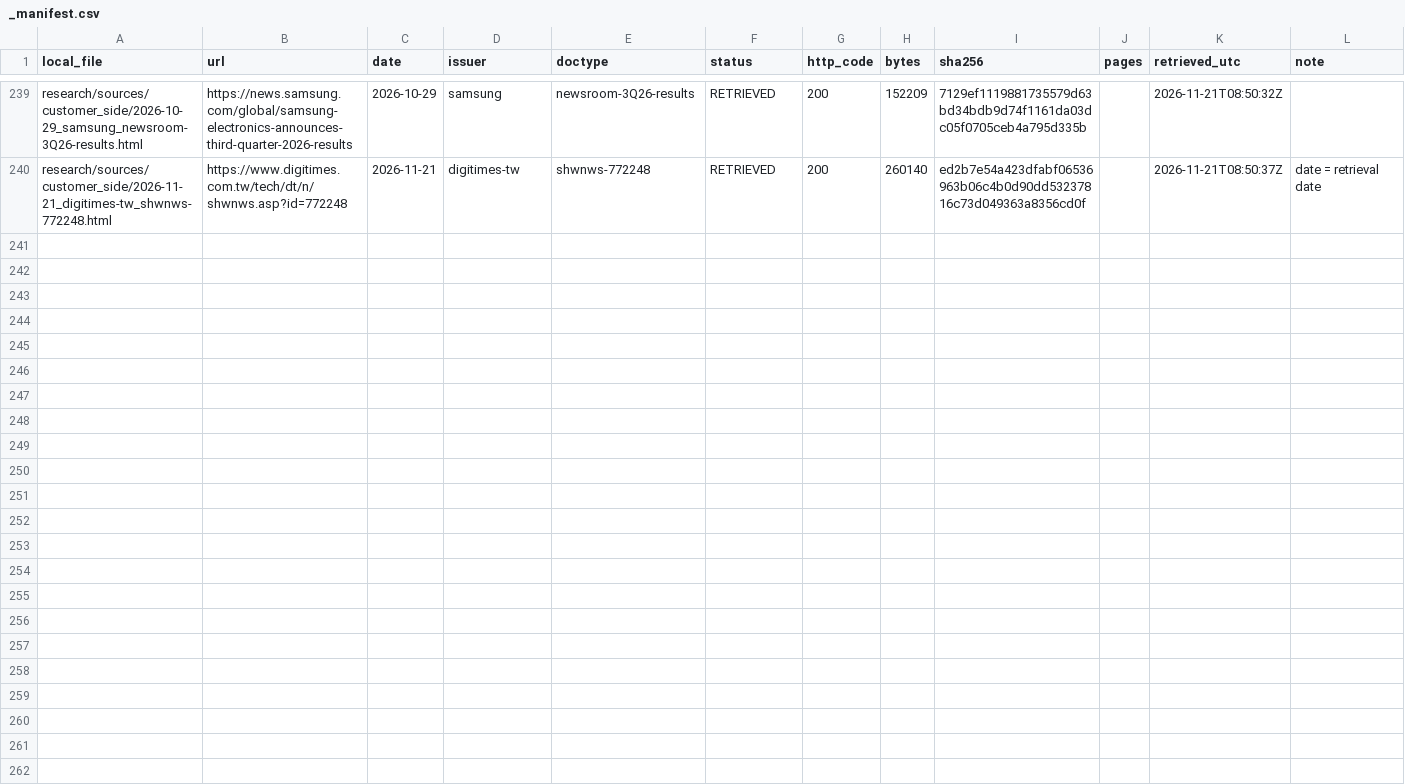
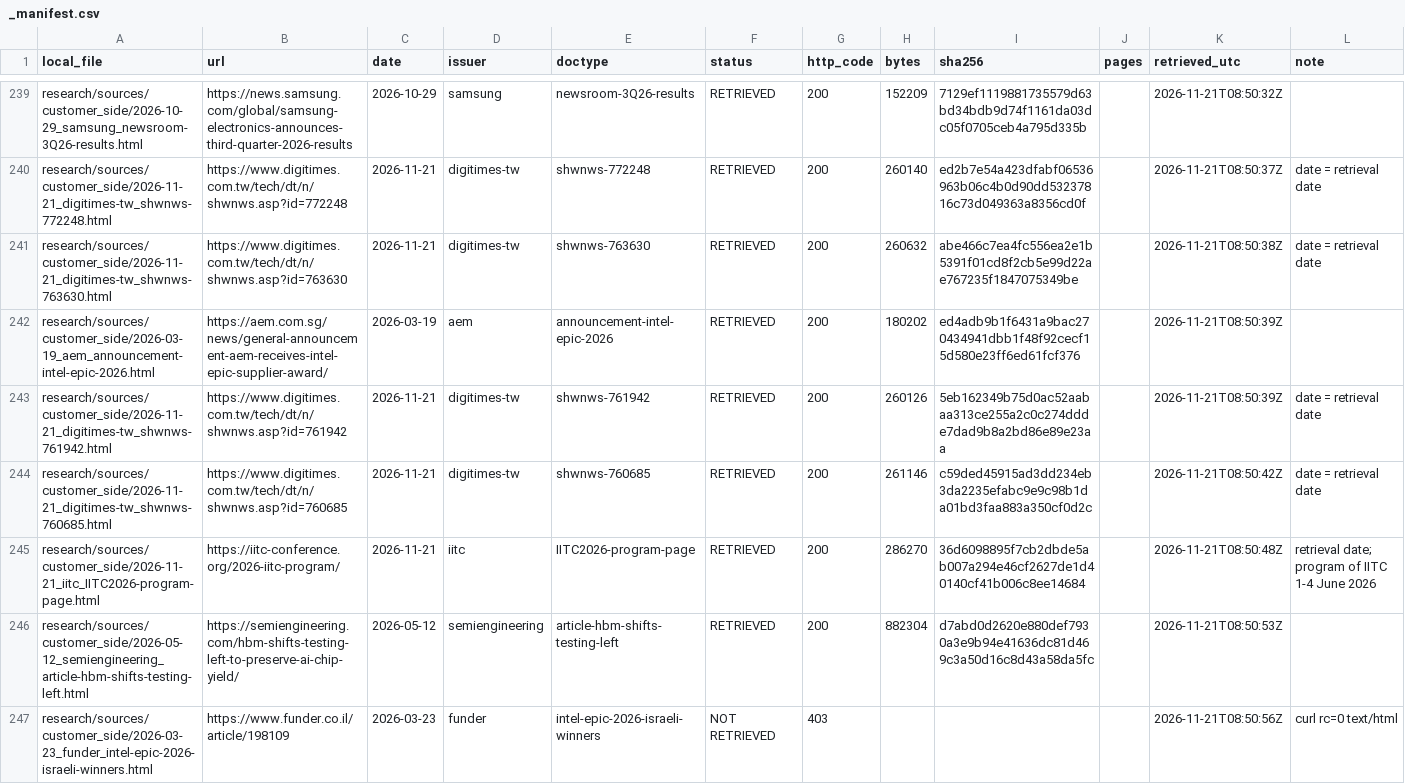
Before and after one commit to chuckylulu/gitTest, a CSV file: research/sources/customer_side/_manifest.csv, drawn as a sheet; only a part is shown, gaps mark what is left out; the diff names each change by its address in the sheet, - before the commit and + after, or states it on an @@ line.

```diff
--- a/research/sources/customer_side/_manifest.csv
+++ b/research/sources/customer_side/_manifest.csv
+row 241: research/sources/customer_side/2026-11-21_digitimes-tw_shwnws-763630.html | https://www.digitimes.com.tw/tech/dt/n/shwnws.asp?id=763630 | 2026-11-21 | digitimes-tw | shwnws-763630 | RETRIEVED | 200 | 260632 | abe466c7ea4fc556ea2e1b5391f01cd8f2cb5e99d22ae767235f1847075349be |  | 2026-11-21T08:50:38Z | date = retrieval date
+row 242: research/sources/customer_side/2026-03-19_aem_announcement-intel-epic-2026.html | https://aem.com.sg/news/general-announcement-aem-receives-intel-epic-supplier-award/ | 2026-03-19 | aem | announcement-intel-epic-2026 | RETRIEVED | 200 | 180202 | ed4adb9b1f6431a9bac270434941dbb1f48f92cecf15d580e23ff6ed61fcf376 |  | 2026-11-21T08:50:39Z
+row 243: research/sources/customer_side/2026-11-21_digitimes-tw_shwnws-761942.html | https://www.digitimes.com.tw/tech/dt/n/shwnws.asp?id=761942 | 2026-11-21 | digitimes-tw | shwnws-761942 | RETRIEVED | 200 | 260126 | 5eb162349b75d0ac52aabaa313ce255a2c0c274ddde7dad9b8a2bd86e89e23aa |  | 2026-11-21T08:50:39Z | date = retrieval date
+row 244: research/sources/customer_side/2026-11-21_digitimes-tw_shwnws-760685.html | https://www.digitimes.com.tw/tech/dt/n/shwnws.asp?id=760685 | 2026-11-21 | digitimes-tw | shwnws-760685 | RETRIEVED | 200 | 261146 | c59ded45915ad3dd234eb3da2235efabc9e9c98b1da01bd3faa883a350cf0d2c |  | 2026-11-21T08:50:42Z | date = retrieval date
+row 245: research/sources/customer_side/2026-11-21_iitc_IITC2026-program-page.html | https://iitc-conference.org/2026-iitc-program/ | 2026-11-21 | iitc | IITC2026-program-page | RETRIEVED | 200 | 286270 | 36d6098895f7cb2dbde5ab007a294e46cf2627de1d40140cf41b006c8ee14684 |  | 2026-11-21T08:50:48Z | retrieval date; program of IITC 1-4 June 2026
+row 246: research/sources/customer_side/2026-05-12_semiengineering_article-hbm-shifts-testing-left.html | https://semiengineering.com/hbm-shifts-testing-left-to-preserve-ai-chip-yield/ | 2026-05-12 | semiengineering | article-hbm-shifts-testing-left | RETRIEVED | 200 | 882304 | d7abd0d2620e880def7930a3e9b94e41636dc81d469c3a50d16c8d43a58da5fc |  | 2026-11-21T08:50:53Z
+row 247: research/sources/customer_side/2026-03-23_funder_intel-epic-2026-israeli-winners.html | https://www.funder.co.il/article/198109 | 2026-03-23 | funder | intel-epic-2026-israeli-winners | NOT RETRIEVED | 403 |  |  |  | 2026-11-21T08:50:56Z | curl rc=0 text/html
```
Also changed, not shown: 15 other files.
